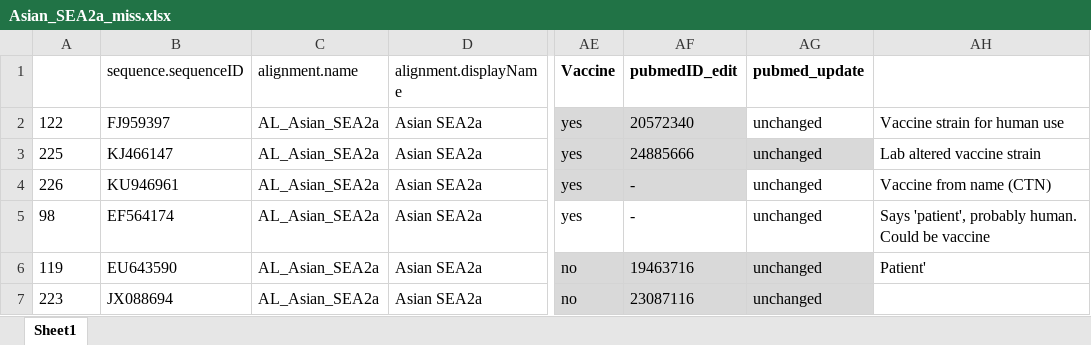
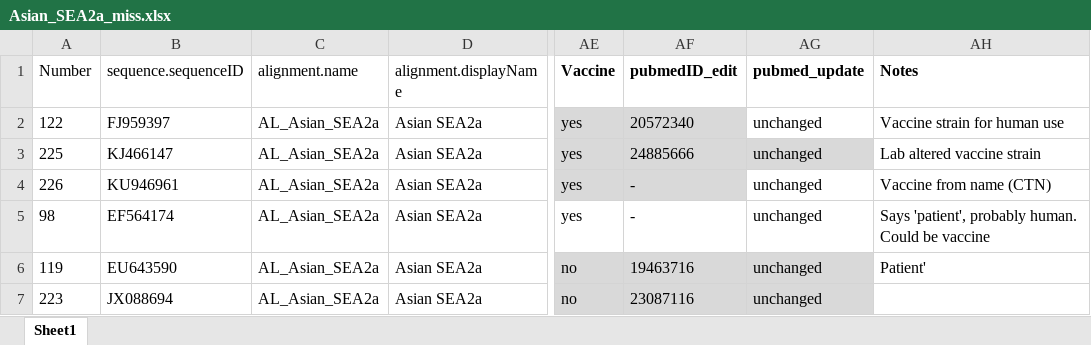
Before and after one commit to giffordlabcvr/NCBI-RABV-GLUE, an Excel workbook: tabular/Asian_SEA2a_miss.xlsx, sheet Sheet1, drawn as a sheet; only a part is shown, gaps mark what is left out; values as stored, in another font and other column widths than the file's, no borders; conditional formats not drawn; the diff names each change by its address in the sheet, - before the commit and + after, or states it on an @@ line.

```diff
--- a/tabular/Asian_SEA2a_miss.xlsx (sheet Sheet1)
+++ b/tabular/Asian_SEA2a_miss.xlsx (sheet Sheet1)
-A1: (empty)
+A1: Number
-AH1: (empty)
+AH1: Notes
```
Also changed, not shown: tabular/Arctic_miss.xlsx, tabular/Asian_SEA1a_miss.xlsx, 16 other files.
